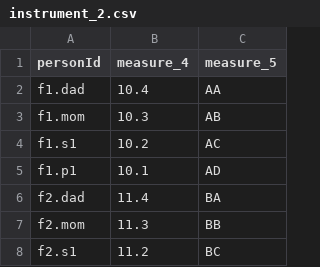
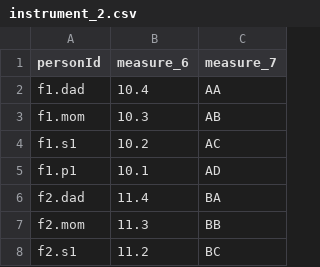
Before and after one commit to iossifovlab/gpf, a CSV file: web_e2e/gpf_e2e_instance/input_data/phenotypes/helloworld/instruments/instrument_2.csv, drawn as a sheet; only a part is shown.

Commit message:
Expand phenotype data for helloworld

```diff
--- a/web_e2e/gpf_e2e_instance/input_data/phenotypes/helloworld/instruments/instrument_2.csv
+++ b/web_e2e/gpf_e2e_instance/input_data/phenotypes/helloworld/instruments/instrument_2.csv
@@ -1,2 +1,2 @@
-personId	measure_4	measure_5
+personId	measure_6	measure_7
 f1.dad	10.4	AA
```
Also changed, not shown: web_e2e/gpf_e2e_instance/input_data/phenotypes/helloworld/measure_descriptions.tsv, 4 other files.
